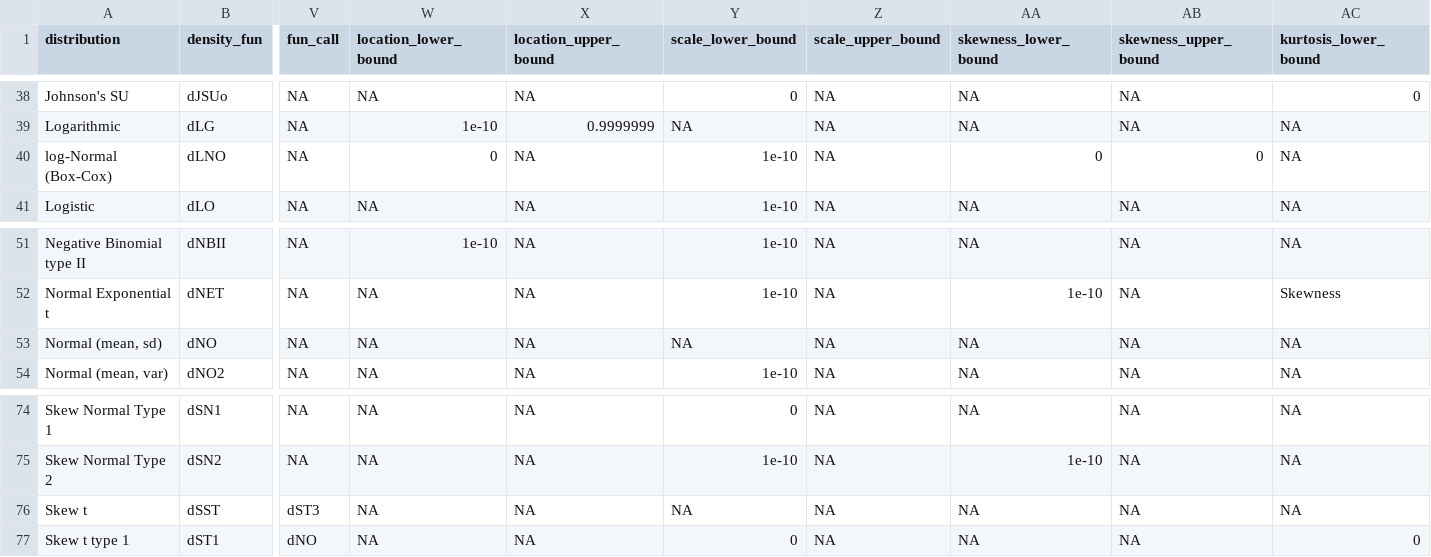
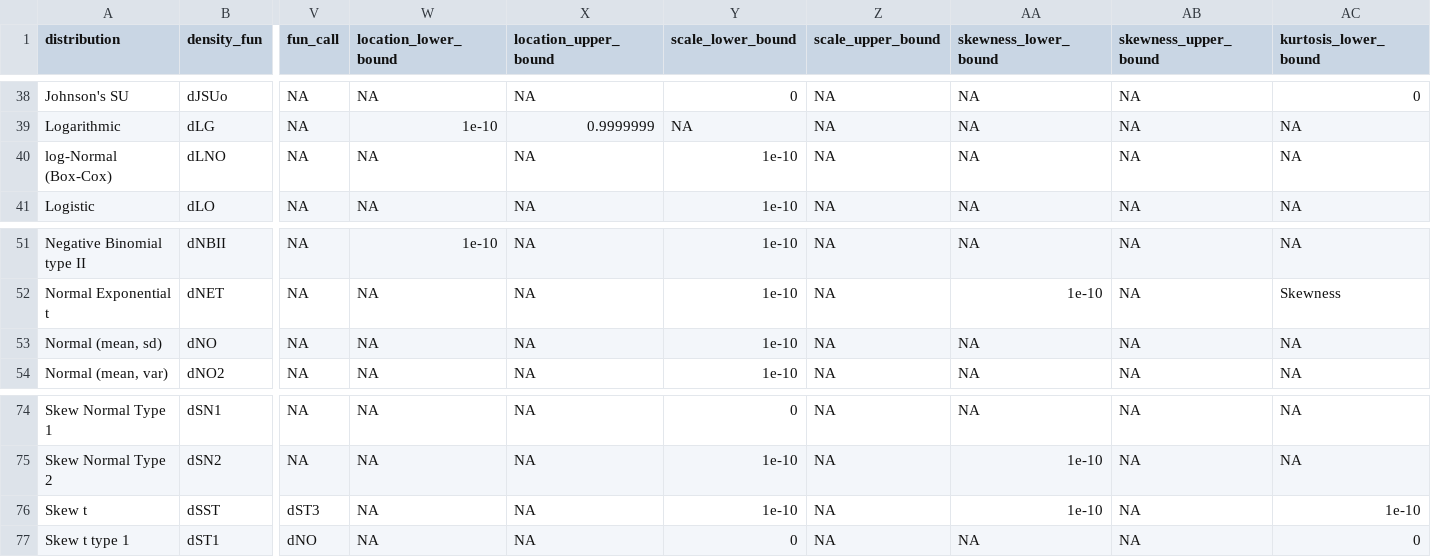
Before and after one commit to LarsGerdes/shinydistributions, a CSV file: data-raw/distributions_ranges.csv, drawn as a sheet; only a part is shown, gaps mark what is left out; the diff names each change by its address in the sheet, - before the commit and + after, or states it on an @@ line.

```diff
--- a/data-raw/distributions_ranges.csv
+++ b/data-raw/distributions_ranges.csv
-W40 (location_lower_bound): 0
+W40 (location_lower_bound): NA
-AA40 (skewness_lower_bound): 0
+AA40 (skewness_lower_bound): NA
-AB40 (skewness_upper_bound): 0
+AB40 (skewness_upper_bound): NA
-Y53 (scale_lower_bound): NA
+Y53 (scale_lower_bound): 1e-10
-Y76 (scale_lower_bound): NA
+Y76 (scale_lower_bound): 1e-10
-AA76 (skewness_lower_bound): NA
+AA76 (skewness_lower_bound): 1e-10
-AC76 (kurtosis_lower_bound): NA
+AC76 (kurtosis_lower_bound): 1e-10
```
Also changed, not shown: data-raw/distributions_tab_ranges.csv, 3 other files.
